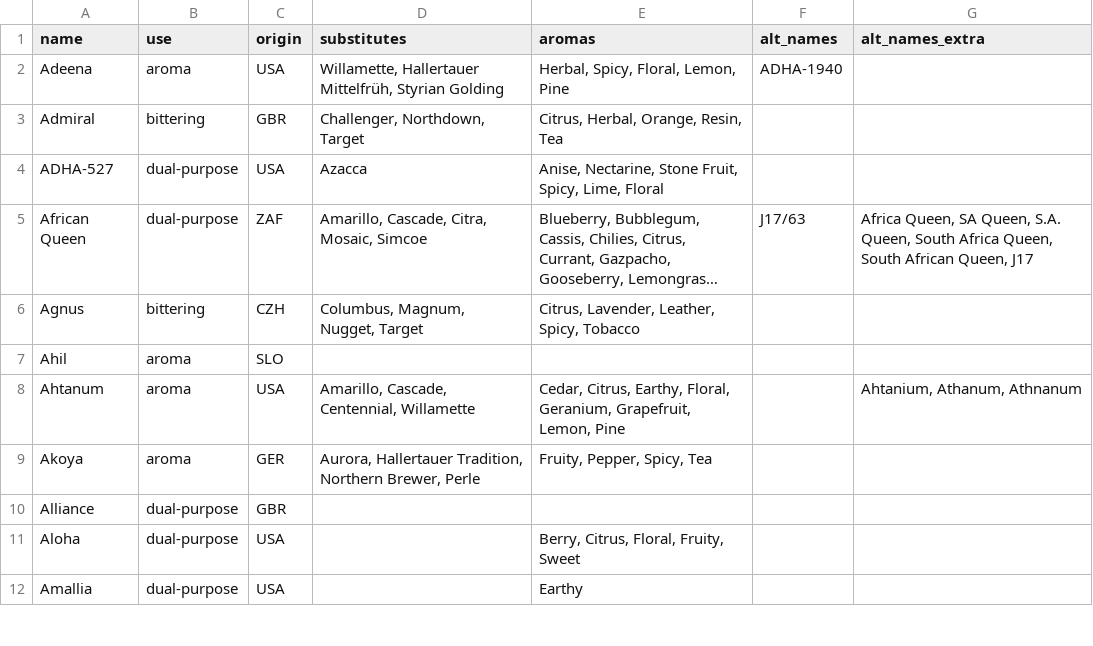
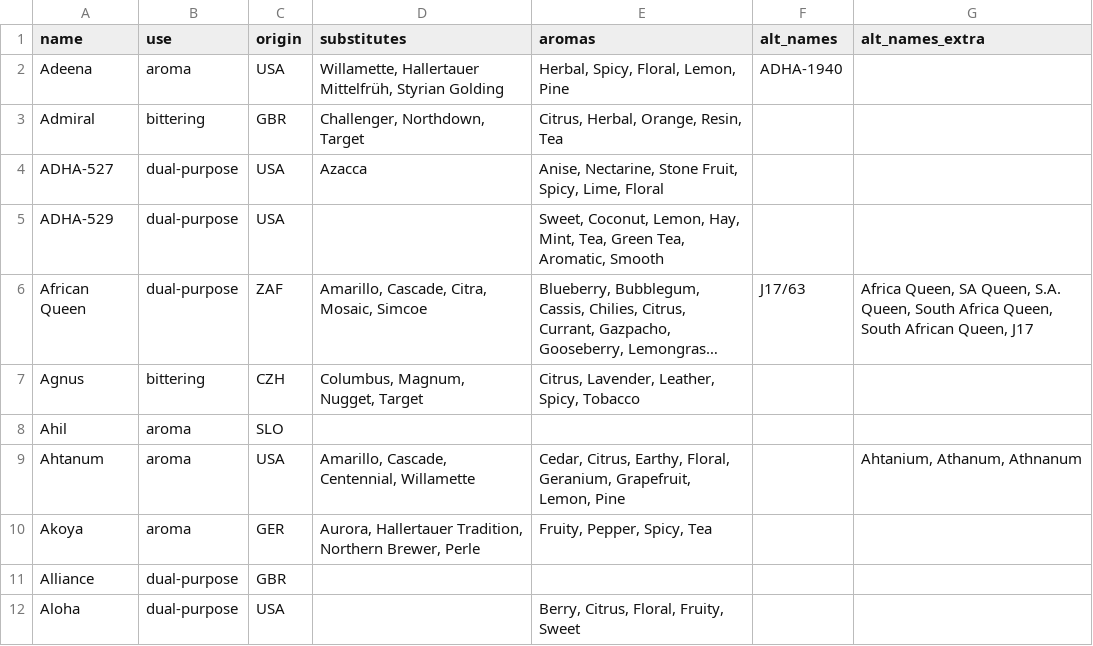
Before and after one commit to scheb/beer-analytics, a CSV file: recipe_db/data/hops.csv, drawn as a sheet; only a part is shown; the shorter side is filled out with more unchanged rows; long unchanged cells end in …; the diff names each change by its address in the sheet, - before the commit and + after, or states it on an @@ line.

Commit message:
Add hop

```diff
--- a/recipe_db/data/hops.csv
+++ b/recipe_db/data/hops.csv
+row 5: ADHA-529 | dual-purpose | USA |  | Sweet, Coconut, Lemon, Hay, Mint, Tea, Green Tea, Aromatic, Smooth
```
